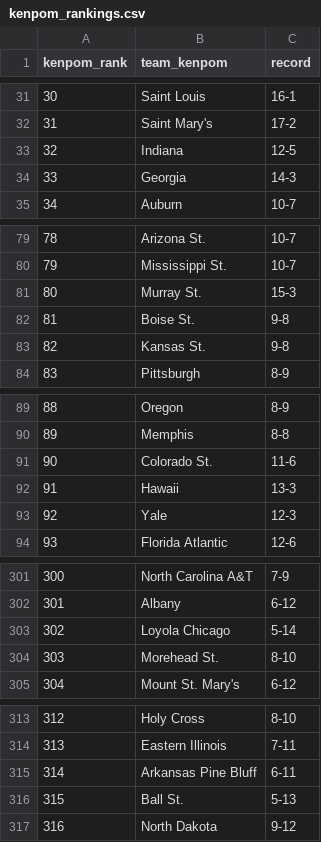
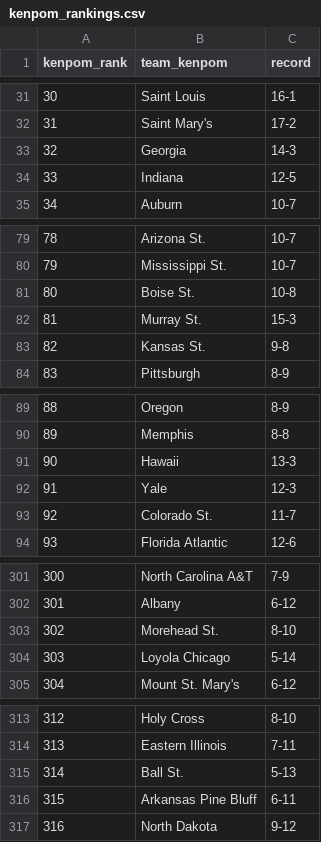
Before and after one commit to kylevogel/cbb-ratings-pipeline, a CSV file: data_raw/kenpom_rankings.csv, drawn as a sheet; only a part is shown, gaps mark what is left out; removed rows and columns are numbered as before the commit, all else as after; the diff names each change by its address in the sheet, - before the commit and + after, or states it on an @@ line.

```diff
--- a/data_raw/kenpom_rankings.csv
+++ b/data_raw/kenpom_rankings.csv
@@ row 34 moved to row 33: 32 @@
@@ column A (kenpom_rank) renumbered between rows 34 and 316 @@
+row 81: 80 | Boise St. | 10-8
-row 82: 81 | Boise St. | 9-8
-row 91: 90 | Colorado St. | 11-6
+row 93: 92 | Colorado St. | 11-7
@@ row 304 moved to row 303: 302 @@
@@ row 316 moved to row 315: 314 @@
```
Also changed, not shown: data_processed/site_rankings.csv, data_raw/sos_rankings.csv, 1 other file.
